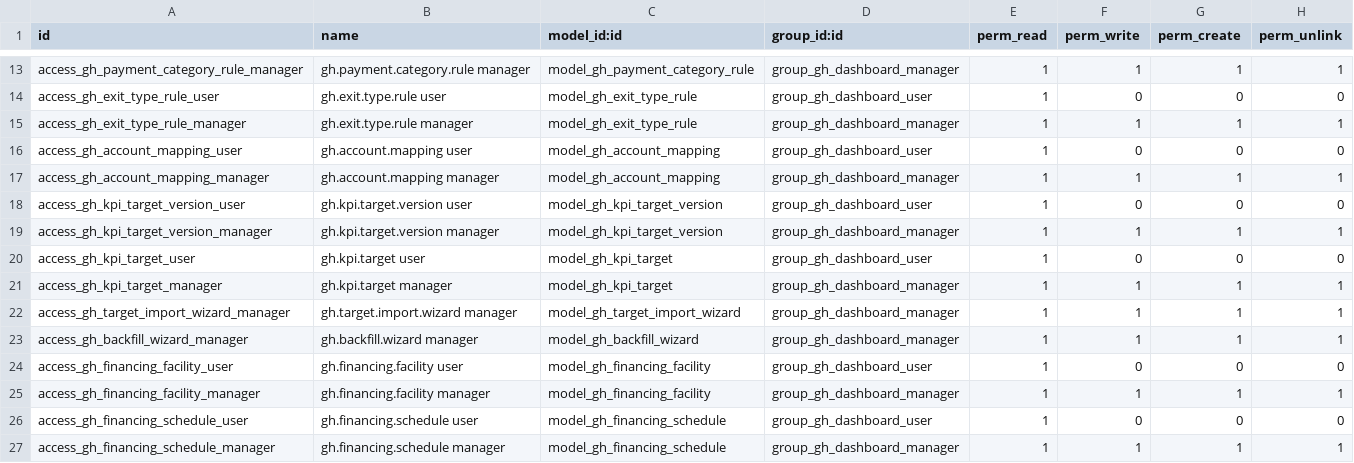
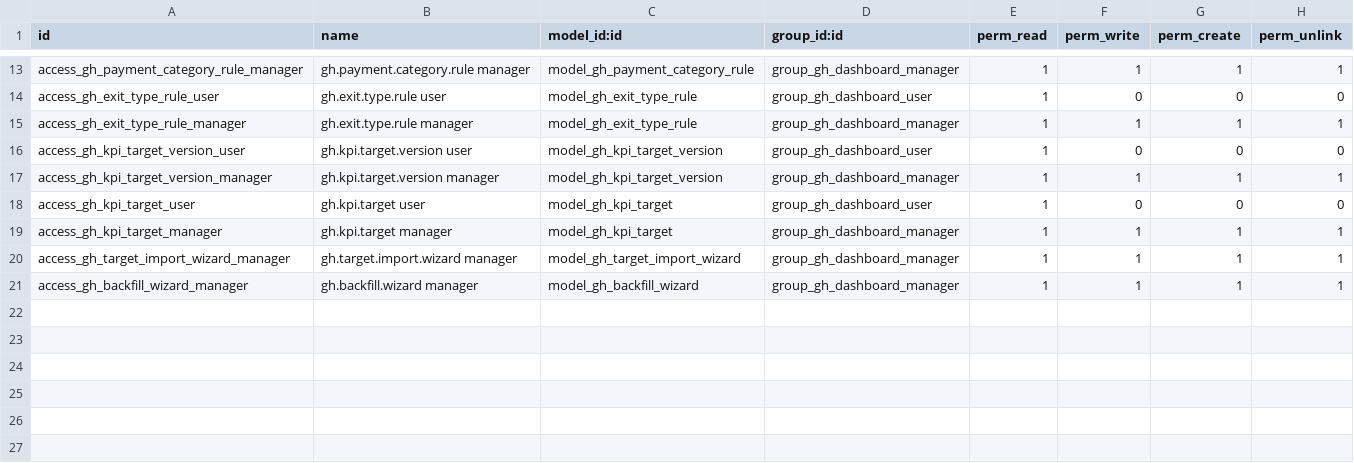
Before and after one commit to mwanjechris/Greenhub_dashboards, a CSV file: security/ir.model.access.csv, drawn as a sheet; only a part is shown, gaps mark what is left out; the diff names each change by its address in the sheet, - before the commit and + after, or states it on an @@ line.

Commit message:
Financial figures read from Odoo accounting, never computed by the dashboard
- P&L, tiles, revenue chart and outlook read Odoo's P&L report engine
  (account_reports) for the dashboard's dates; budget column = Odoo report
  budgets (account.report.budget), the budgets finance already uses
- EBITDA = line of a 'GreenHub P&L (EBITDA)' variant created from settings in
  Accounting > Reporting: Operating Income + depreciation/amortisation above it;
  its Net Profit equals the standard P&L
- actual cells open Odoo's own cell audit; budget cells open the Odoo P&L with
  the budget selected
- default losses and lender repayments = posted journal items on ledgers picked
  in settings; custom account mapping and lender facility/schedule tables removed
- Collections: GreenHub payment logs vs Odoo customer payments side by side
  (matched via payment_id) with drills on every cell
- tests/test_accounting.py posts entries and budgets and asserts the dashboard
  equals Odoo's report line by line (34 tests pass)
- docs/ACCOUNTING_ALIGNMENT.md

```diff
--- a/security/ir.model.access.csv
+++ b/security/ir.model.access.csv
-row 16: access_gh_account_mapping_user | gh.account.mapping user | model_gh_account_mapping | group_gh_dashboard_user | 1 | 0 | 0 | 0
-row 17: access_gh_account_mapping_manager | gh.account.mapping manager | model_gh_account_mapping | group_gh_dashboard_manager | 1 | 1 | 1 | 1
-row 24: access_gh_financing_facility_user | gh.financing.facility user | model_gh_financing_facility | group_gh_dashboard_user | 1 | 0 | 0 | 0
-row 25: access_gh_financing_facility_manager | gh.financing.facility manager | model_gh_financing_facility | group_gh_dashboard_manager | 1 | 1 | 1 | 1
-row 26: access_gh_financing_schedule_user | gh.financing.schedule user | model_gh_financing_schedule | group_gh_dashboard_user | 1 | 0 | 0 | 0
-row 27: access_gh_financing_schedule_manager | gh.financing.schedule manager | model_gh_financing_schedule | group_gh_dashboard_manager | 1 | 1 | 1 | 1
```
Also changed, not shown: 25 other files.
